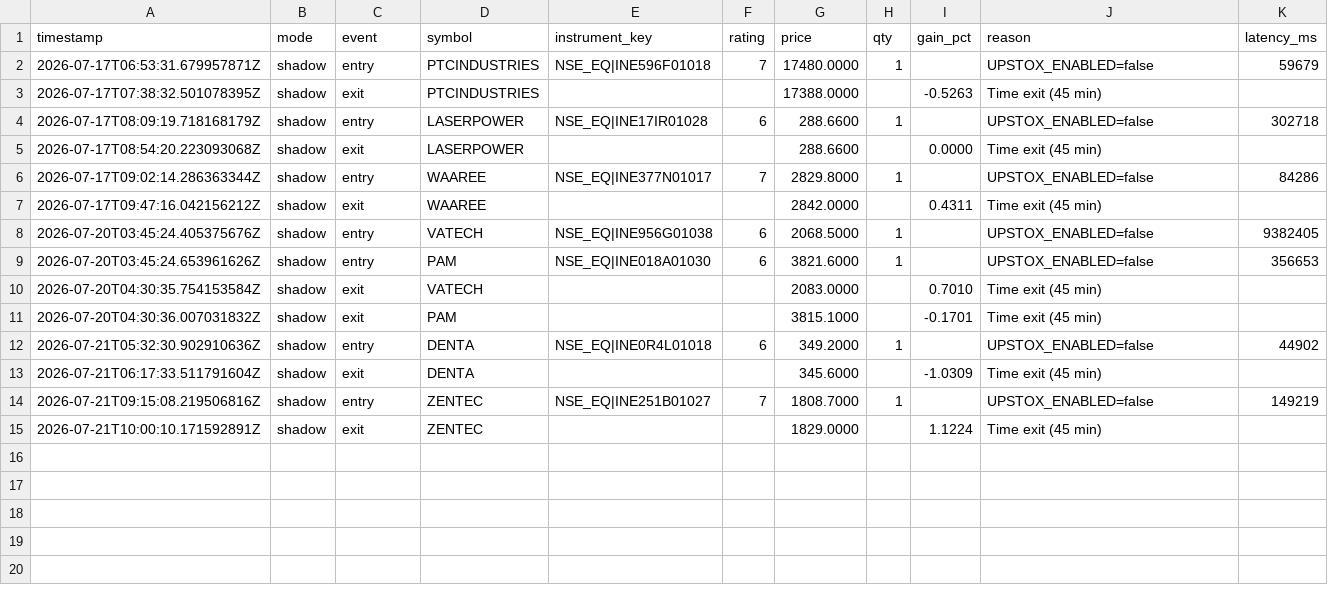
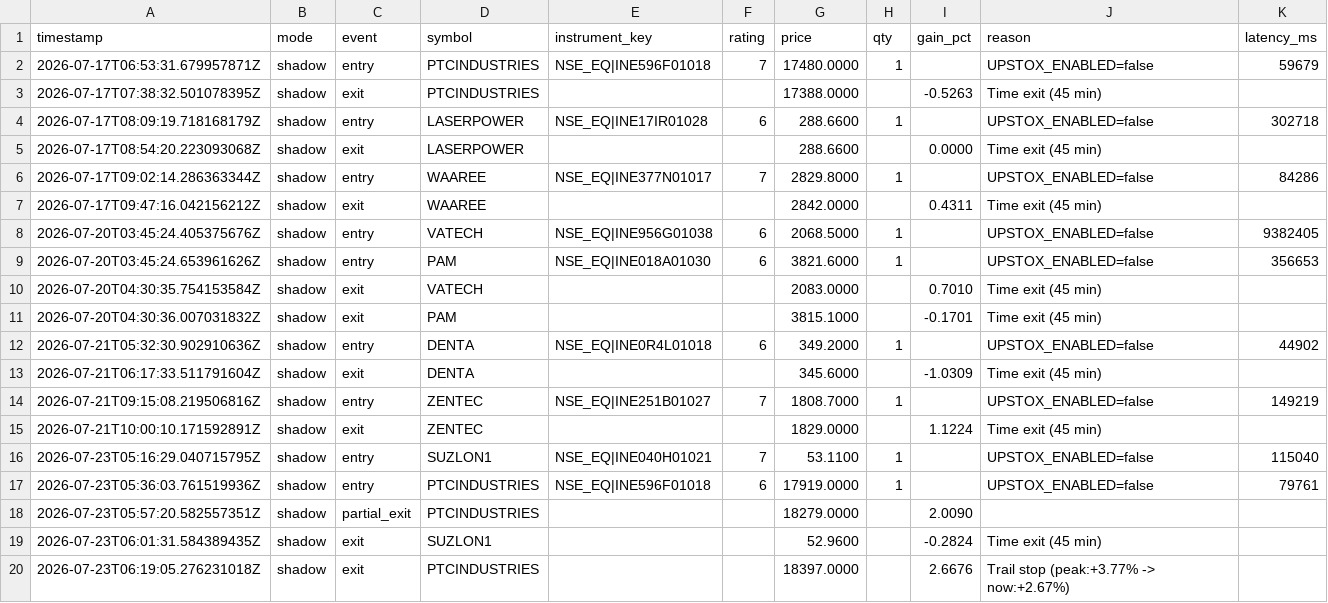
Before and after one commit to rizwandil6/nse-whatsapp-alerts, a CSV file: trades.csv, drawn as a sheet; the diff names each change by its address in the sheet, - before the commit and + after, or states it on an @@ line.

Commit message:
Trade log update (2026-07-23)

```diff
--- a/trades.csv
+++ b/trades.csv
+row 16: 2026-07-23T05:16:29.040715795Z | shadow | entry | SUZLON1 | NSE_EQ|INE040H01021 | 7 | 53.1100 | 1 |  | UPSTOX_ENABLED=false | 115040
+row 17: 2026-07-23T05:36:03.761519936Z | shadow | entry | PTCINDUSTRIES | NSE_EQ|INE596F01018 | 6 | 17919.0000 | 1 |  | UPSTOX_ENABLED=false | 79761
+row 18: 2026-07-23T05:57:20.582557351Z | shadow | partial_exit | PTCINDUSTRIES |  |  | 18279.0000 |  | 2.0090
+row 19: 2026-07-23T06:01:31.584389435Z | shadow | exit | SUZLON1 |  |  | 52.9600 |  | -0.2824 | Time exit (45 min)
+row 20: 2026-07-23T06:19:05.276231018Z | shadow | exit | PTCINDUSTRIES |  |  | 18397.0000 |  | 2.6676 | Trail stop (peak:+3.77% -> now:+2.67%)
```
